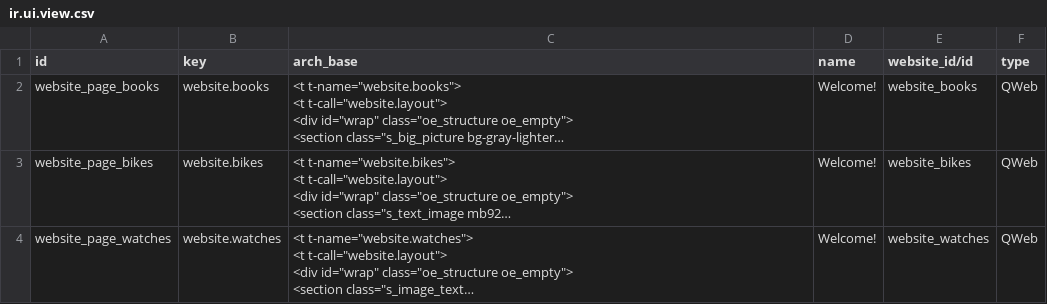
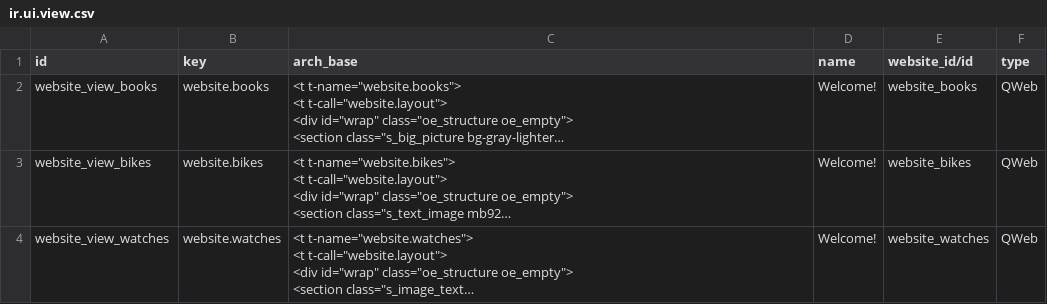
Before and after one commit to itpp-labs/website-addons, a CSV file: website_multi_company_demo/demo/ir.ui.view.csv, drawn as a sheet; long unchanged cells end in …; the diff names each change by its address in the sheet, - before the commit and + after, or states it on an @@ line.

```diff
--- a/website_multi_company_demo/demo/ir.ui.view.csv
+++ b/website_multi_company_demo/demo/ir.ui.view.csv
-A2 (id): website_page_books
+A2 (id): website_view_books
-A3 (id): website_page_bikes
+A3 (id): website_view_bikes
-A4 (id): website_page_watches
+A4 (id): website_view_watches
```
Also changed, not shown: website_multi_company_demo/demo/website.menu.csv, 15 other files.
